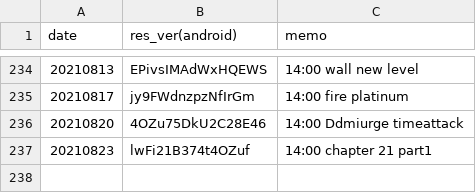
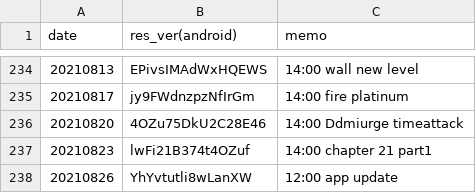
Before and after one commit to sh0wer1ee/DLScripts, a CSV file: newdata_timeline.csv, drawn as a sheet; only a part is shown, gaps mark what is left out.

Commit message:
20210826-YhYvtutli8wLanXW

```diff
--- a/newdata_timeline.csv
+++ b/newdata_timeline.csv
@@ -237 +237,2 @@ date,res_ver(android),memo
 20210823,lwFi21B374t4OZuf,14:00 chapter 21 part1
+20210826,YhYvtutli8wLanXW,12:00 app update
```
Also changed, not shown: 11 other files.
